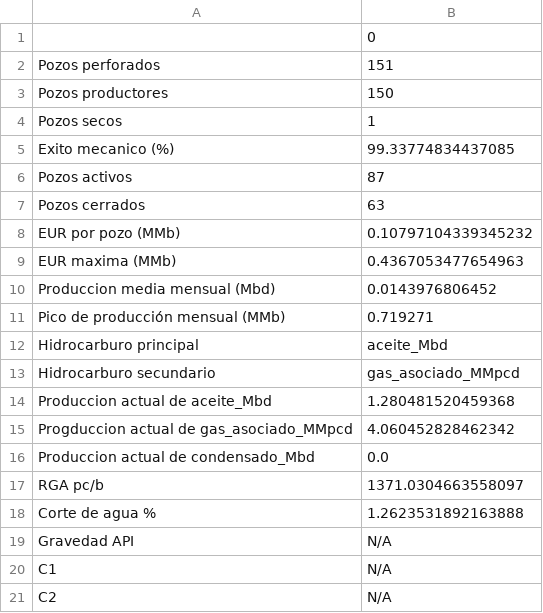
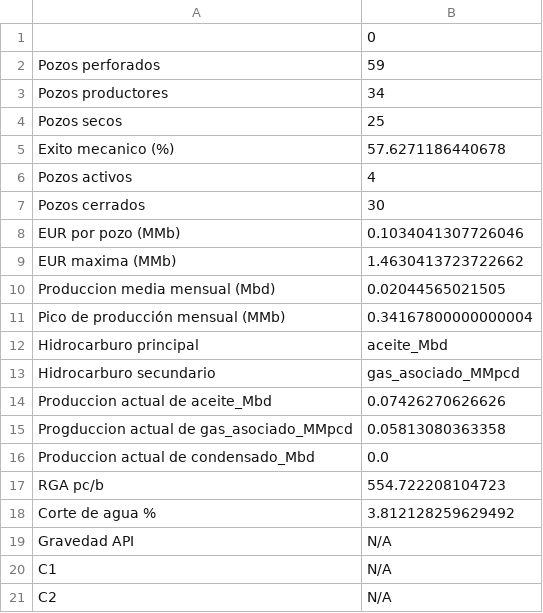
Before and after one commit to eliasft/projects, a CSV file: output/output/resumen.csv, drawn as a sheet; only a part is shown; the diff covers the shown part only.

```diff
--- a/output/output/resumen.csv
+++ b/output/output/resumen.csv
@@ -1,19 +1,19 @@
 ,0
-Pozos perforados,151
-Pozos productores,150
-Pozos secos,1
-Exito mecanico (%),99.33774834437085
-Pozos activos,87
-Pozos cerrados,63
-EUR por pozo (MMb),0.10797104339345232
-EUR maxima (MMb),0.4367053477654963
-Produccion media mensual (Mbd),0.0143976806452
-Pico de producción mensual (MMb),0.719271
+Pozos perforados,59
+Pozos productores,34
+Pozos secos,25
+Exito mecanico (%),57.6271186440678
+Pozos activos,4
+Pozos cerrados,30
+EUR por pozo (MMb),0.1034041307726046
+EUR maxima (MMb),1.4630413723722662
+Produccion media mensual (Mbd),0.02044565021505
+Pico de producción mensual (MMb),0.34167800000000004
 Hidrocarburo principal,aceite_Mbd
 Hidrocarburo secundario,gas_asociado_MMpcd
-Produccion actual de aceite_Mbd,1.280481520459368
-Progduccion actual de gas_asociado_MMpcd,4.060452828462342
+Produccion actual de aceite_Mbd,0.07426270626626
+Progduccion actual de gas_asociado_MMpcd,0.05813080363358
 Produccion actual de condensado_Mbd,0.0
-RGA pc/b,1371.0304663558097
-Corte de agua %,1.2623531892163888
+RGA pc/b,554.722208104723
+Corte de agua %,3.812128259629492
 Gravedad API,N/A
```
Also changed, not shown: 8 edited cells elsewhere in this file, output/output/parametros.csv, output/output/perfiles_tipo.csv, 21 other files.
